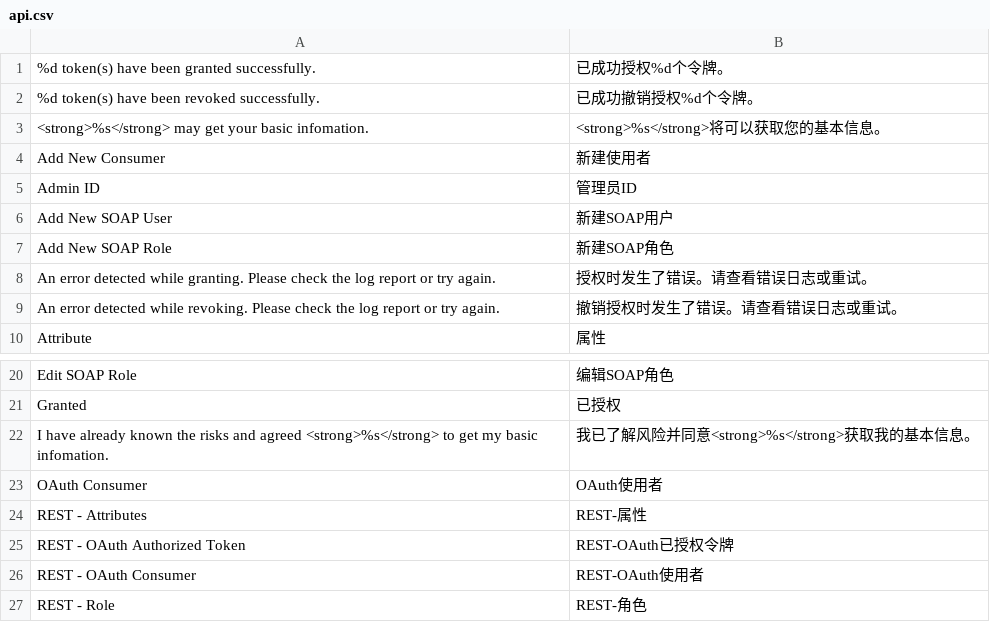
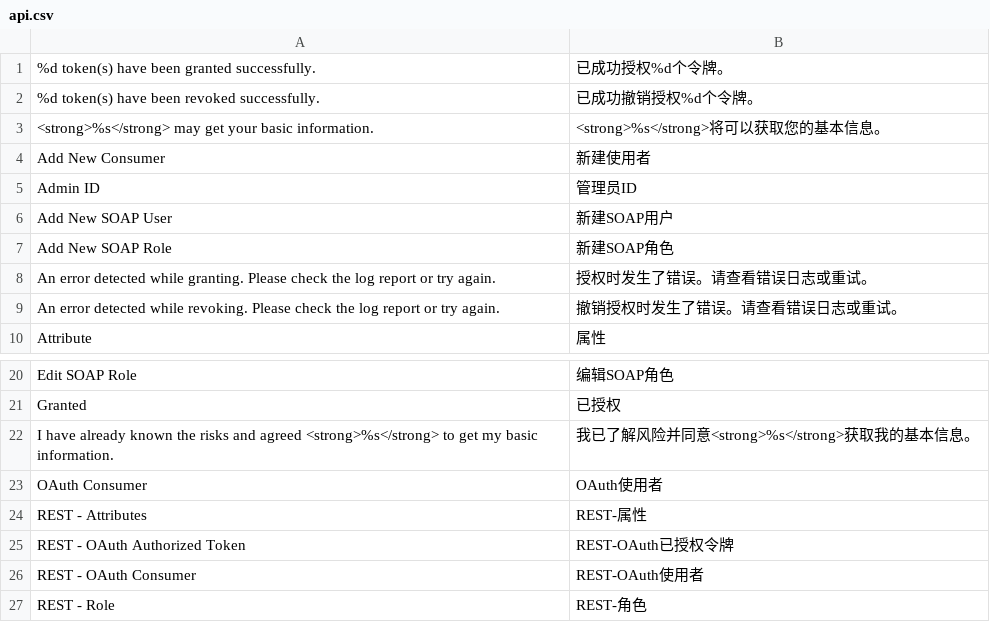
Before and after one commit to peachyang/py_website, a CSV file: app/i18n/zh-CN/api.csv, drawn as a sheet; only a part is shown, gaps mark what is left out.

```diff
--- a/app/i18n/zh-CN/api.csv
+++ b/app/i18n/zh-CN/api.csv
@@ -2,3 +2,3 @@
 "%d token(s) have been revoked successfully.","已成功撤销授权%d个令牌。"
-"<strong>%s</strong> may get your basic infomation.","<strong>%s</strong>将可以获取您的基本信息。"
+"<strong>%s</strong> may get your basic information.","<strong>%s</strong>将可以获取您的基本信息。"
 "Add New Consumer","新建使用者"
@@ -21,3 +21,3 @@
 "Granted","已授权"
-"I have already known the risks and agreed <strong>%s</strong> to get my basic infomation.","我已了解风险并同意<strong>%s</strong>获取我的基本信息。"
+"I have already known the risks and agreed <strong>%s</strong> to get my basic information.","我已了解风险并同意<strong>%s</strong>获取我的基本信息。"
 "OAuth Consumer","OAuth使用者"
```
Also changed, not shown: app/i18n/zh-CN/catalog.csv, app/i18n/zh-CN/checkout.csv, 42 other files.
